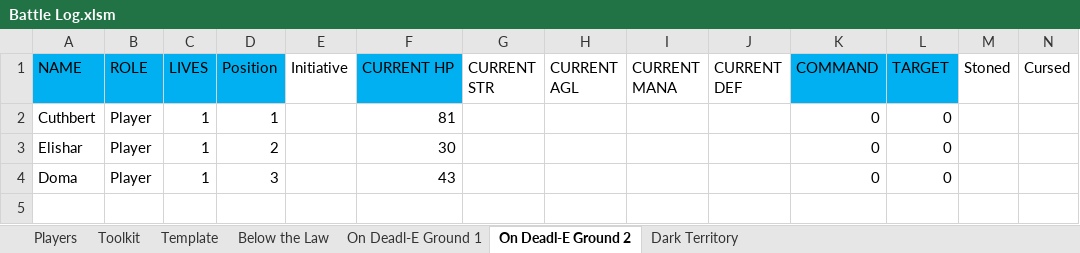
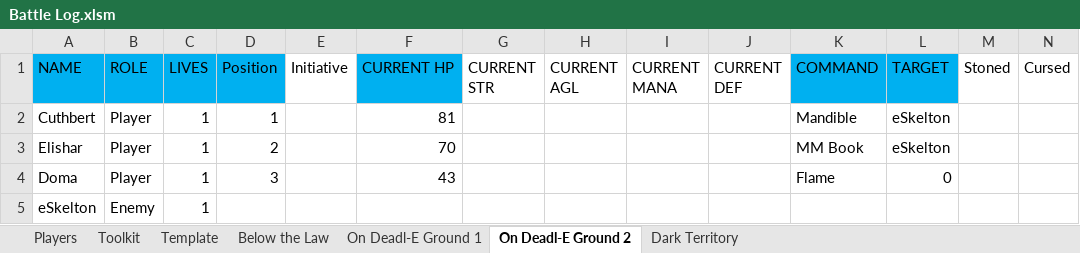
Before and after one commit to ActionIV/pillar, an Excel workbook: Battle Log.xlsm, sheet On Deadl-E Ground 2, drawn as a sheet; only a part is shown; values as stored, in another font and other column widths than the file's, no borders; rows hold the shown columns only; the diff names each change by its address in the sheet, - before the commit and + after, or states it on an @@ line.

```diff
--- a/Battle Log.xlsm (sheet On Deadl-E Ground 2)
+++ b/Battle Log.xlsm (sheet On Deadl-E Ground 2)
-K2 (COMMAND): 0
+K2 (COMMAND): Mandible
-L2:L3 (TARGET): 0
+L2:L3 (TARGET): eSkelton
-F3 (CURRENT HP): 30
+F3 (CURRENT HP): 70
-K3 (COMMAND): 0
+K3 (COMMAND): MM Book
-K4 (COMMAND): 0
+K4 (COMMAND): Flame
+row 5: eSkelton | Enemy | 1
```
Also changed, not shown: sheet Toolkit, sheet Below the Law, sheet Players, sheet On Deadl-E Ground 1, sheet Dark Territory, formulas that keep their value, Battle Results.xlsx, FFL2 Data.xlsx, 2 other files.
